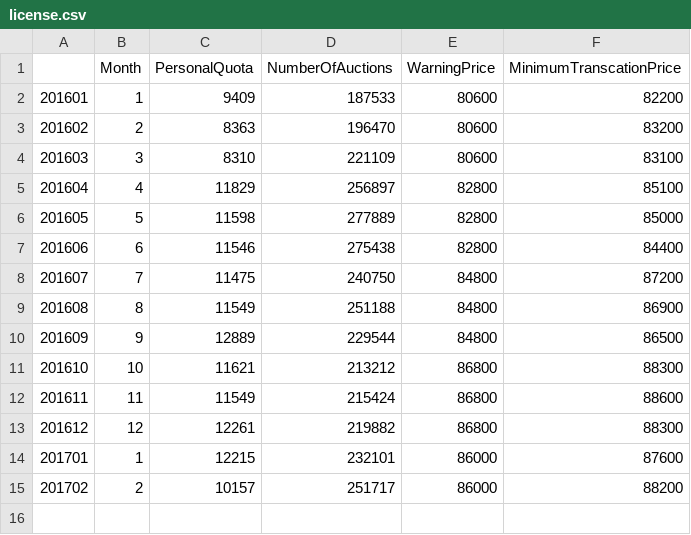
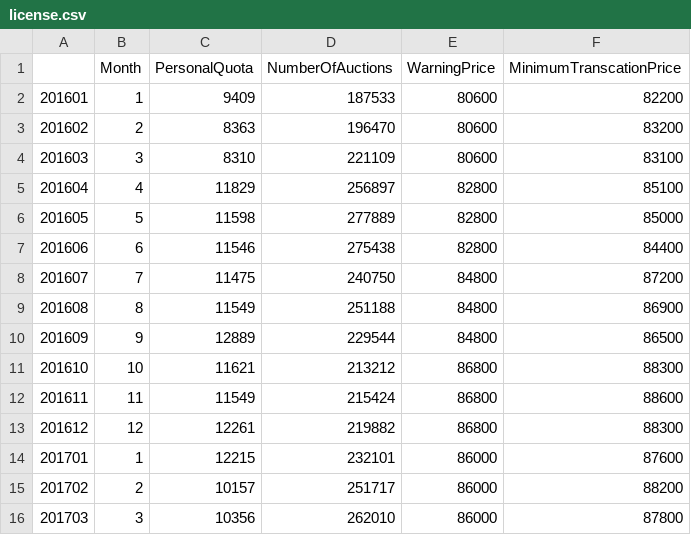
Before and after one commit to Isaac-Li/Machine-Learn, a CSV file: License Plate/license.csv, drawn as a sheet; the diff names each change by its address in the sheet, - before the commit and + after, or states it on an @@ line.

```diff
--- a/License Plate/license.csv
+++ b/License Plate/license.csv
+row 16: 201703 | 3 | 10356 | 262010 | 86000 | 87800
```
Also changed, not shown: 1 other file.
